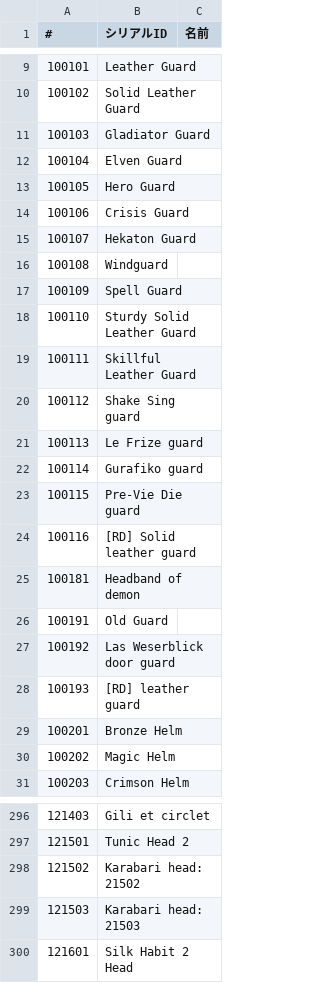
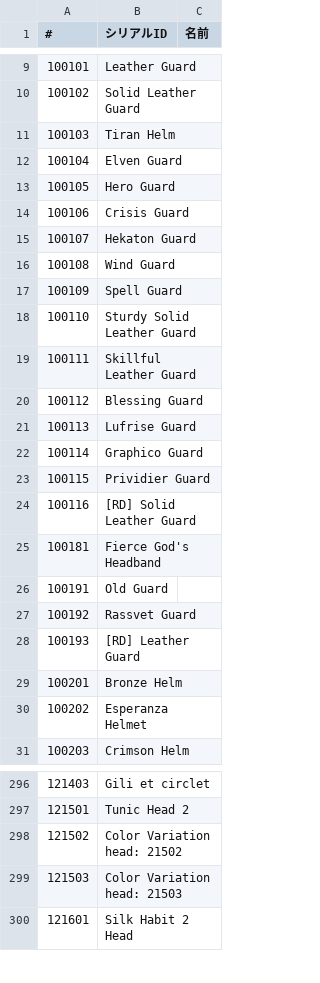
Before and after one commit to necromancyonline/necromancy-client, a CSV file: eng_required_files/data/settings/iteminfo.csv, drawn as a sheet; only a part is shown, gaps mark what is left out; the diff covers the shown part only; the diff names each change by its address in the sheet, - before the commit and + after, or states it on an @@ line.

```diff
--- a/eng_required_files/data/settings/iteminfo.csv
+++ b/eng_required_files/data/settings/iteminfo.csv
-B11 (シリアルID): Gladiator Guard
+B11 (シリアルID): Tiran Helm
-B16 (シリアルID): Windguard
+B16 (シリアルID): Wind Guard
-B20 (シリアルID): Shake Sing guard
+B20 (シリアルID): Blessing Guard
-B21 (シリアルID): Le Frize guard
+B21 (シリアルID): Lufrise Guard
-B22 (シリアルID): Gurafiko guard
+B22 (シリアルID): Graphico Guard
-B23 (シリアルID): Pre-Vie Die guard
+B23 (シリアルID): Prividier Guard
-B24 (シリアルID): [RD] Solid leather guard
+B24 (シリアルID): [RD] Solid Leather Guard
-B25 (シリアルID): Headband of demon
+B25 (シリアルID): Fierce God's Headband
-B27 (シリアルID): Las Weserblick door guard
+B27 (シリアルID): Rassvet Guard
-B28 (シリアルID): [RD] leather guard
+B28 (シリアルID): [RD] Leather Guard
-B30 (シリアルID): Magic Helm
+B30 (シリアルID): Esperanza Helmet
-B298 (シリアルID): Karabari head: 21502
+B298 (シリアルID): Color Variation head: 21502
-B299 (シリアルID): Karabari head: 21503
+B299 (シリアルID): Color Variation head: 21503
```
Also changed, not shown: 63 edited cells elsewhere in this file.
